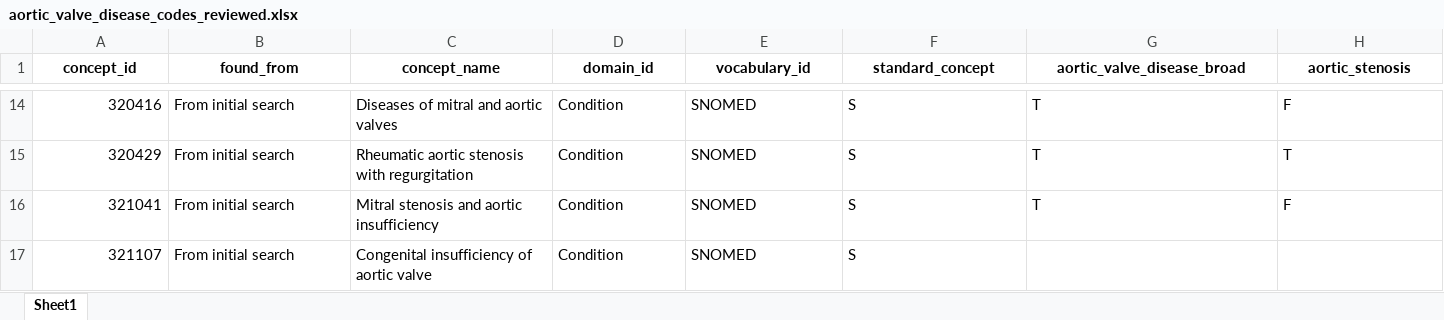
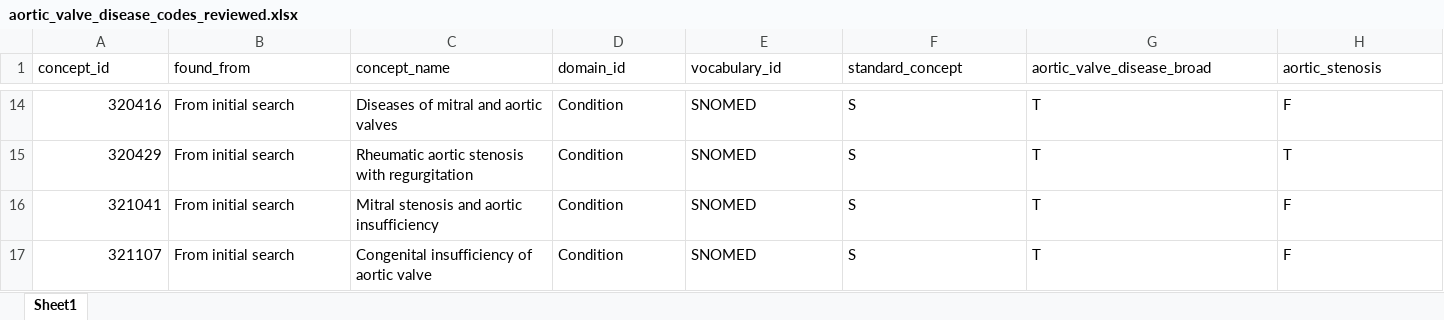
Before and after one commit to heron-uk/HERON-UK-02-002-CVDValveReplacement, an Excel workbook: diagnostics_code/aortic_valve_disease_codes_reviewed.xlsx, sheet Sheet1, drawn as a sheet; only a part is shown, gaps mark what is left out; values as stored, in another font and other column widths than the file's, no borders; the diff covers the shown part only; the diff names each change by its address in the sheet, - before the commit and + after, or states it on an @@ line.

```diff
--- a/diagnostics_code/aortic_valve_disease_codes_reviewed.xlsx (sheet Sheet1)
+++ b/diagnostics_code/aortic_valve_disease_codes_reviewed.xlsx (sheet Sheet1)
@@ A1:H1 bold: on → off, alignment: center → left @@
-G17 (aortic_valve_disease_broad): (empty)
+G17 (aortic_valve_disease_broad): T
-H17 (aortic_stenosis): (empty)
+H17 (aortic_stenosis): F
```
Also changed, not shown: 20 removed rows, 23 edited cells and cell formats elsewhere in this sheet, 1 other file.
